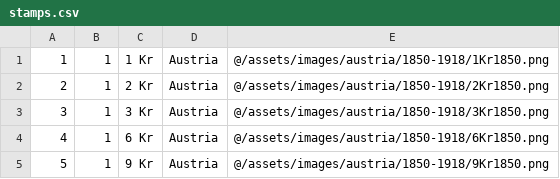
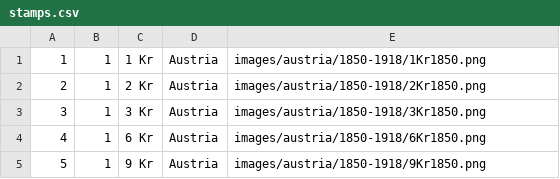
Before and after one commit to procesor2017/StampCollector, a CSV file: data/csv/stamps.csv, drawn as a sheet.

Commit message:
- add image to emission cards

```diff
--- a/data/csv/stamps.csv
+++ b/data/csv/stamps.csv
@@ -1,5 +1,5 @@
-1,1,1 Kr,Austria,@/assets/images/austria/1850-1918/1Kr1850.png
-2,1,2 Kr,Austria,@/assets/images/austria/1850-1918/2Kr1850.png
-3,1,3 Kr,Austria,@/assets/images/austria/1850-1918/3Kr1850.png
-4,1,6 Kr,Austria,@/assets/images/austria/1850-1918/6Kr1850.png
-5,1,9 Kr,Austria,@/assets/images/austria/1850-1918/9Kr1850.png
+1,1,1 Kr,Austria,images/austria/1850-1918/1Kr1850.png
+2,1,2 Kr,Austria,images/austria/1850-1918/2Kr1850.png
+3,1,3 Kr,Austria,images/austria/1850-1918/3Kr1850.png
+4,1,6 Kr,Austria,images/austria/1850-1918/6Kr1850.png
+5,1,9 Kr,Austria,images/austria/1850-1918/9Kr1850.png
```
Also changed, not shown: 1 other file.
